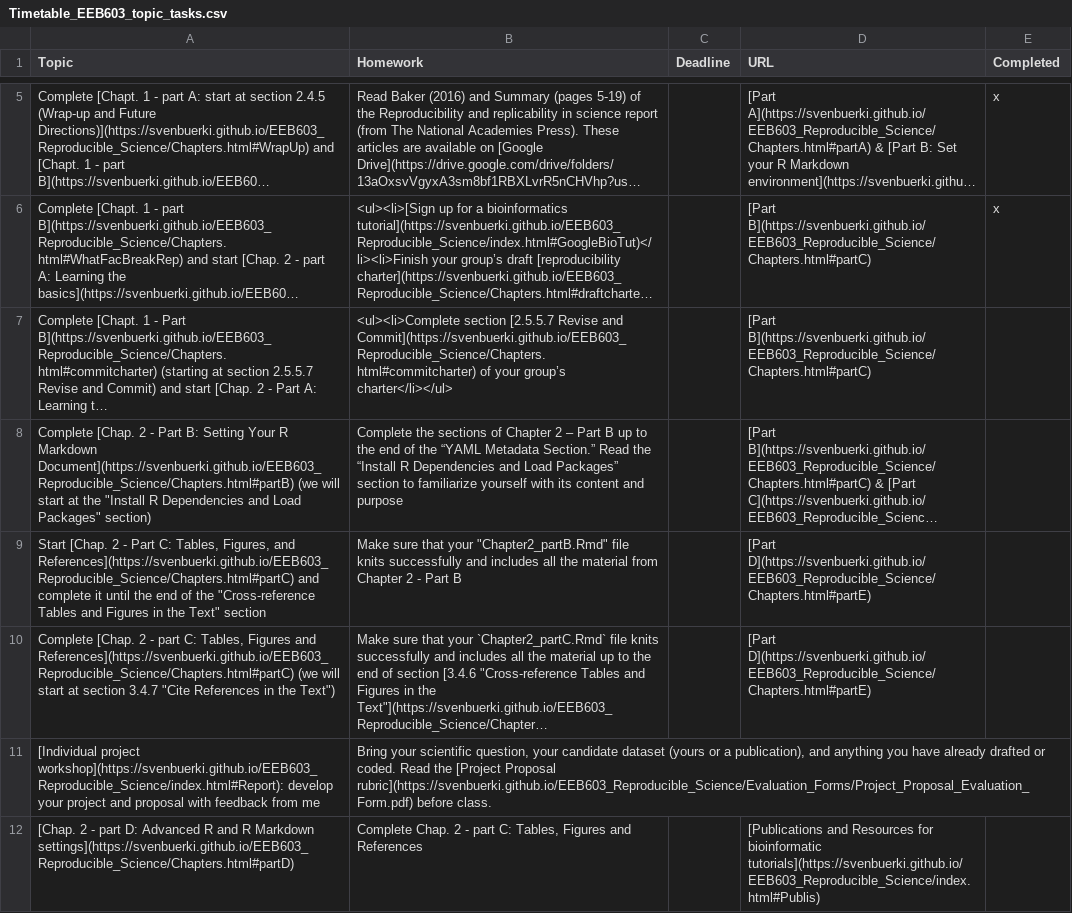
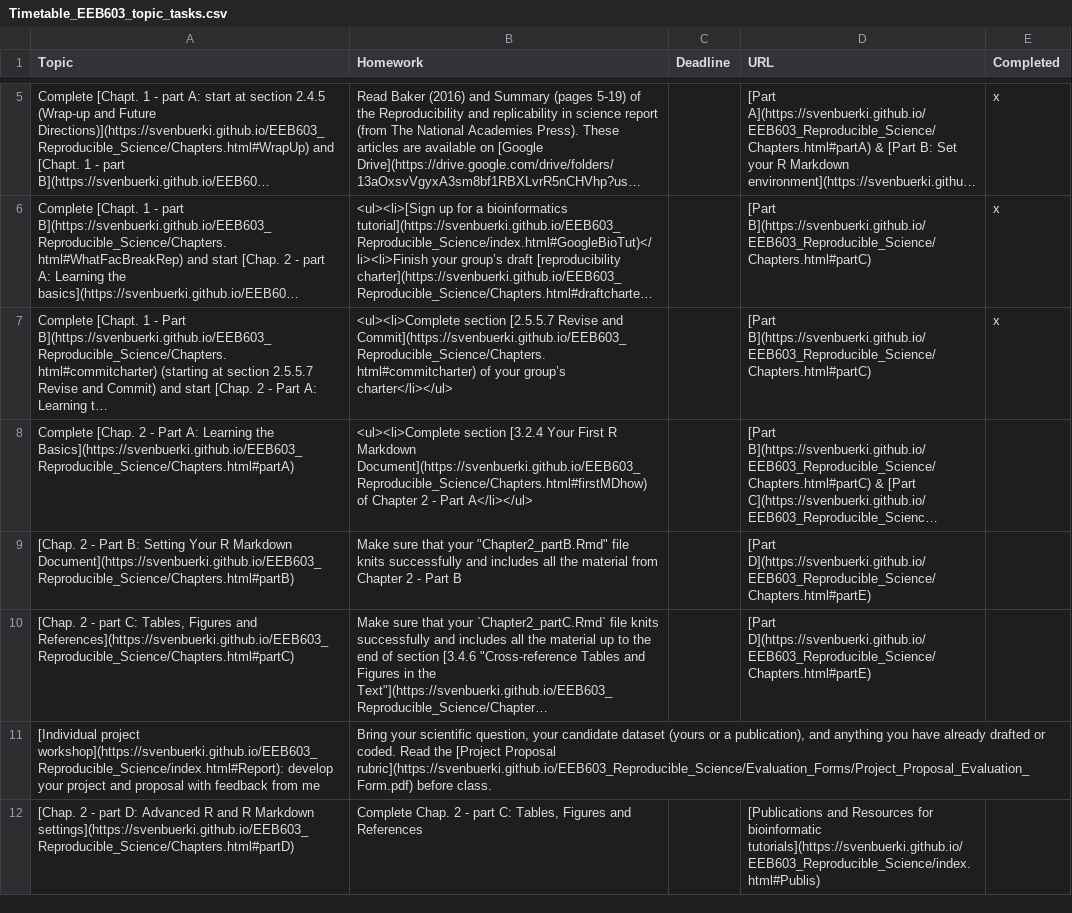
Before and after one commit to svenbuerki/EEB603_Reproducible_Science, a CSV file: Data/Timetable_EEB603_topic_tasks.csv, drawn as a sheet; only a part is shown, gaps mark what is left out; long unchanged cells end in …; the diff names each change by its address in the sheet, - before the commit and + after, or states it on an @@ line.

```diff
--- a/Data/Timetable_EEB603_topic_tasks.csv
+++ b/Data/Timetable_EEB603_topic_tasks.csv
-E7 (Completed): (empty)
+E7 (Completed): x
-A8 (Topic): …- Part B: Setting Your R Markdown Document](https://svenbuerki.github.io/EEB603_Reproducible_Science/Chapters.html#partB) (we will start at the "Install R Dependencies and Load Packages" section)
+A8 (Topic): …- Part A: Learning the Basics](https://svenbuerki.github.io/EEB603_Reproducible_Science/Chapters.html#partA)
-B8 (Homework): Complete the sections of Chapter 2 – Part B up to the end of the “YAML Metadata Section.” Read the “Install R Dependencies and Load Packages” section to familiarize yourself with its content and purpose
+B8 (Homework): <ul><li>Complete section [3.2.4 Your First R Markdown Document](https://svenbuerki.github.io/EEB603_Reproducible_Science/Chapters.html#firstMDhow) of Chapter 2 - Part A</li></ul>
-A9 (Topic): Start [Chap. 2 - Part C: Tables, Figures, and References](https://svenbuerki.github.io/EEB603_Reproducible_Science/Chapters.html#partC) and complete it until the end of the "Cross-reference Tables and Figures in the Text" section
+A9 (Topic): [Chap. 2 - Part B: Setting Your R Markdown Document](https://svenbuerki.github.io/EEB603_Reproducible_Science/Chapters.html#partB)
-A10 (Topic): Complete [Chap. 2 - part C: Tables, Figures and References](https://svenbuerki.github.io/EEB603_Reproducible_Science/Chapters.html#partC) (we will start at section 3.4.7 "Cite References in the Text")
+A10 (Topic): [Chap. 2 - part C: Tables, Figures and References](https://svenbuerki.github.io/EEB603_Reproducible_Science/Chapters.html#partC)
```
Also changed, not shown: 1 other file.
